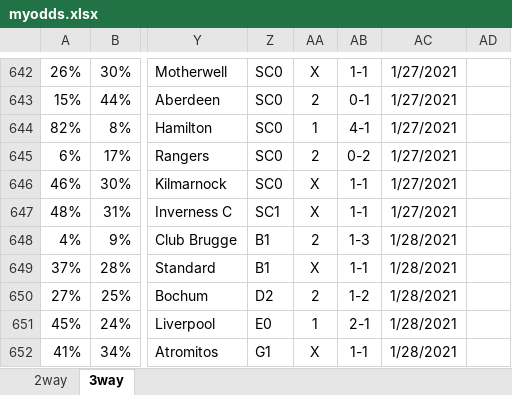
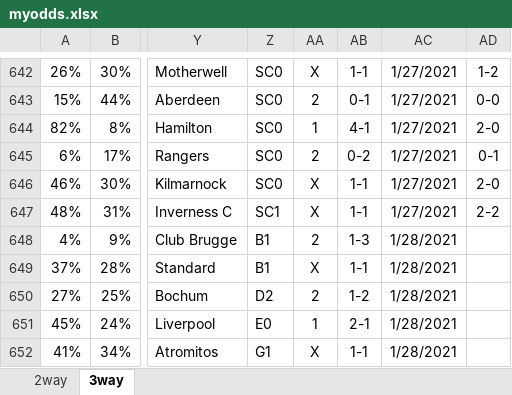
Before and after one commit to gitboyzorro5/FDAS, an Excel workbook: myodds.xlsx, sheet 3way, drawn as a sheet; only a part is shown, gaps mark what is left out; values as stored, in another font and other column widths than the file's, no borders; the diff covers the shown part only; the diff names each change by its address in the sheet, - before the commit and + after, or states it on an @@ line.

```diff
--- a/myodds.xlsx (sheet 3way)
+++ b/myodds.xlsx (sheet 3way)
-AD642: (empty)
+AD642: 1-2
-AD643: (empty)
+AD643: 0-0
-AD644: (empty)
+AD644: 2-0
-AD645: (empty)
+AD645: 0-1
-AD646: (empty)
+AD646: 2-0
-AD647: (empty)
+AD647: 2-2
```
Also changed, not shown: 28 edited cells elsewhere in this sheet, sheet 2way, 6 other files.
